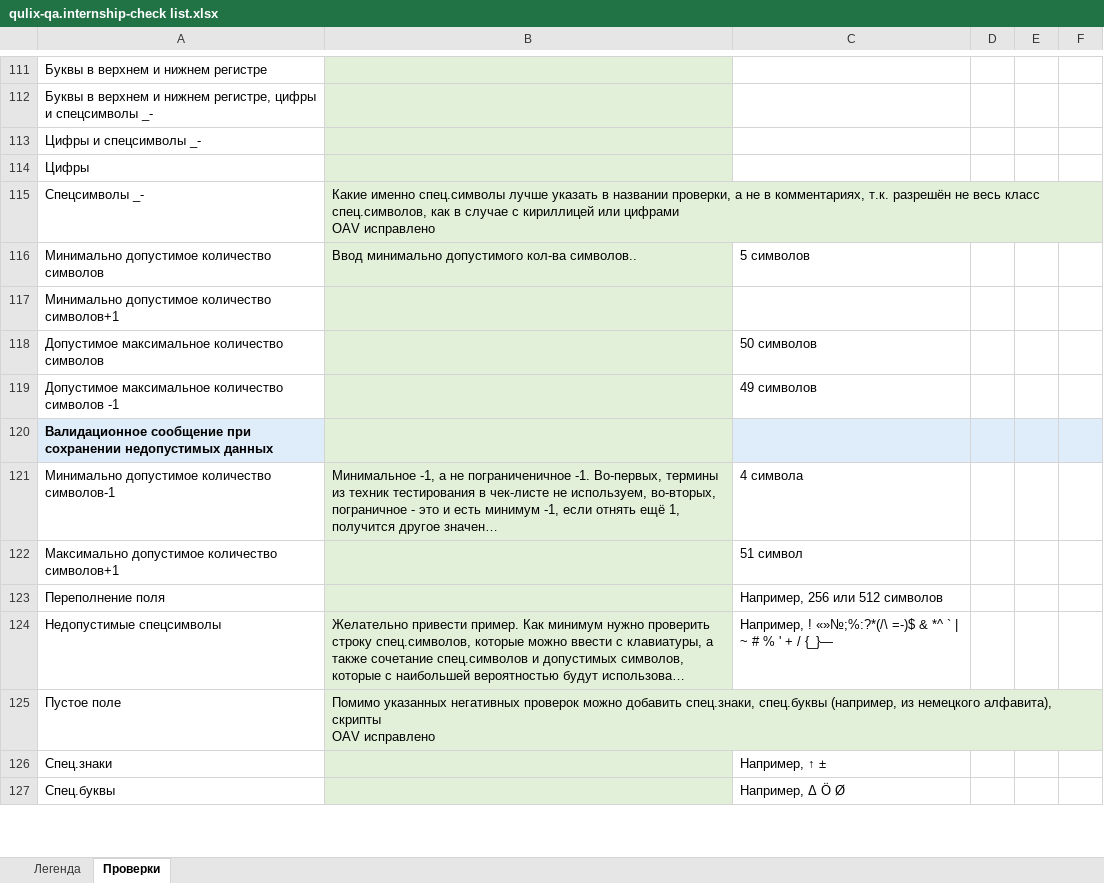
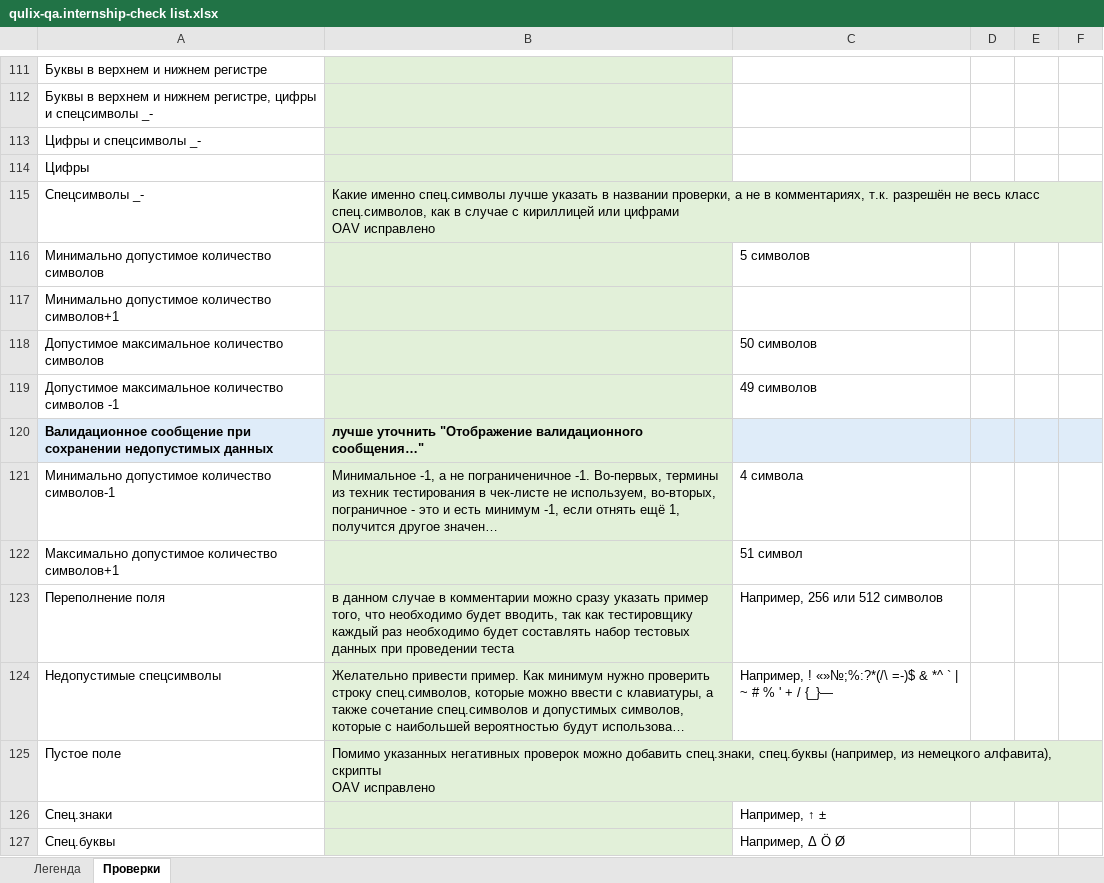
Before and after one commit to Nikomika/qa_samopodgotovka, an Excel workbook: qulix-qa.internship-check list.xlsx, sheet Проверки, drawn as a sheet; only a part is shown, gaps mark what is left out; long unchanged cells end in …; values as stored, in another font and other column widths than the file's, no borders; the diff covers the shown part only; the diff names each change by its address in the sheet, - before the commit and + after, or states it on an @@ line.

```diff
--- a/qulix-qa.internship-check list.xlsx (sheet Проверки)
+++ b/qulix-qa.internship-check list.xlsx (sheet Проверки)
-B116: Ввод минимально допустимого кол-ва символов..
+B116: (empty)
-B120: (empty)
+B120: лучше уточнить "Отображение валидационного сообщения…"
-B123: (empty)
+B123: в данном случае в комментарии можно сразу указать пример того, что необходимо будет вводить, так как тестировщику каждый раз необходимо будет составлять набор тестовых данных при проведении теста
```
Also changed, not shown: 2 added rows, 3 removed rows, 1 moved row, 313 hidden or unhidden rows, 24 edited cells and cell formats elsewhere in this sheet, sheet Легенда, 2 other files.
